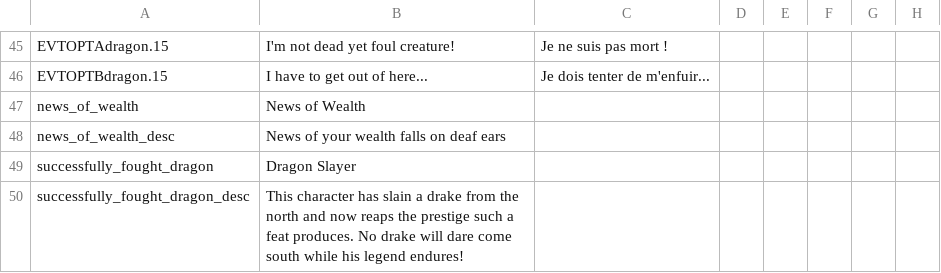
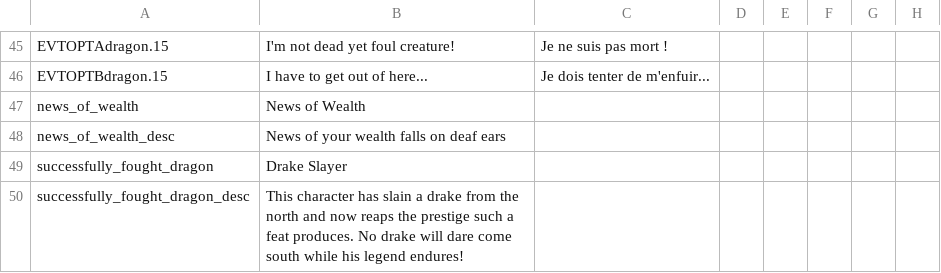
Before and after one commit to Rigmored/mod, a CSV file: MEP/localisation/events_dragons.csv, drawn as a sheet; only a part is shown, gaps mark what is left out; the diff names each change by its address in the sheet, - before the commit and + after, or states it on an @@ line.

```diff
--- a/MEP/localisation/events_dragons.csv
+++ b/MEP/localisation/events_dragons.csv
-B49: Dragon Slayer
+B49: Drake Slayer
```
Also changed, not shown: MEP/localisation/00_names_baronies.csv, MEP/localisation/00_names_counties.csv.
